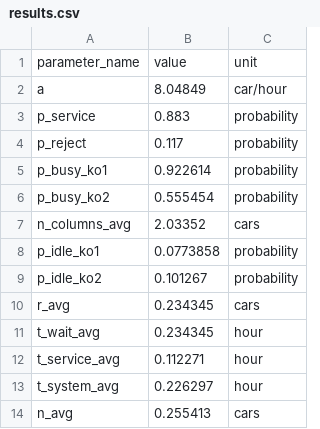
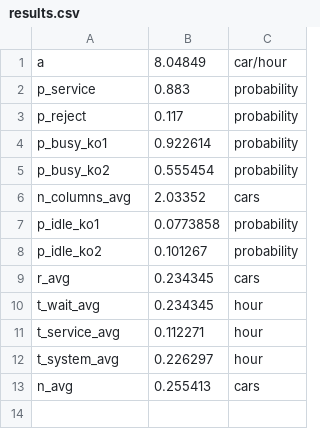
Before and after one commit to Vasja1142/system-modeling, a CSV file: 1_queue_of_car/results.csv, drawn as a sheet.

```diff
--- a/1_queue_of_car/results.csv
+++ b/1_queue_of_car/results.csv
@@ -1,2 +1 @@
-parameter_name,value,unit
 a,8.04849,car/hour
```
Also changed, not shown: 2 other files.
